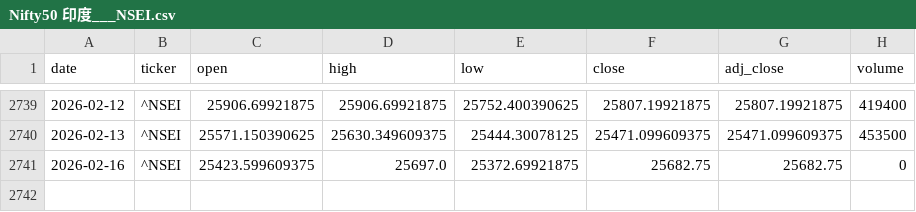
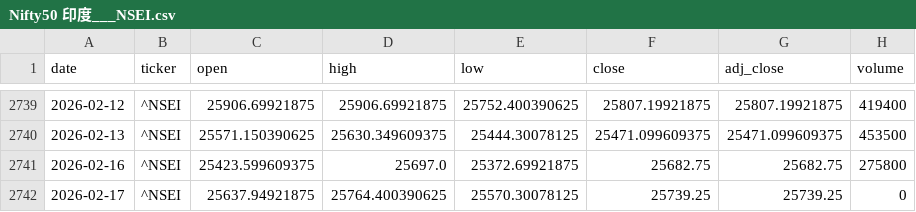
Before and after one commit to zid036116-ship-it/-, a CSV file: market_data/Nifty50 印度___NSEI.csv, drawn as a sheet; only a part is shown, gaps mark what is left out.

```diff
--- a/market_data/Nifty50 印度___NSEI.csv
+++ b/market_data/Nifty50 印度___NSEI.csv
@@ -2740,2 +2740,3 @@
 2026-02-13,^NSEI,25571.150390625,25630.349609375,25444.30078125,25471.099609375,25471.099609375,453500
-2026-02-16,^NSEI,25423.599609375,25697.0,25372.69921875,25682.75,25682.75,0
+2026-02-16,^NSEI,25423.599609375,25697.0,25372.69921875,25682.75,25682.75,275800
+2026-02-17,^NSEI,25637.94921875,25764.400390625,25570.30078125,25739.25,25739.25,0
```
Also changed, not shown: docs/market_data/Hang Seng 恒生指数___HSI.csv, docs/market_data/恒生科技ETF_南方__3033.HK.csv, 5 other files.
